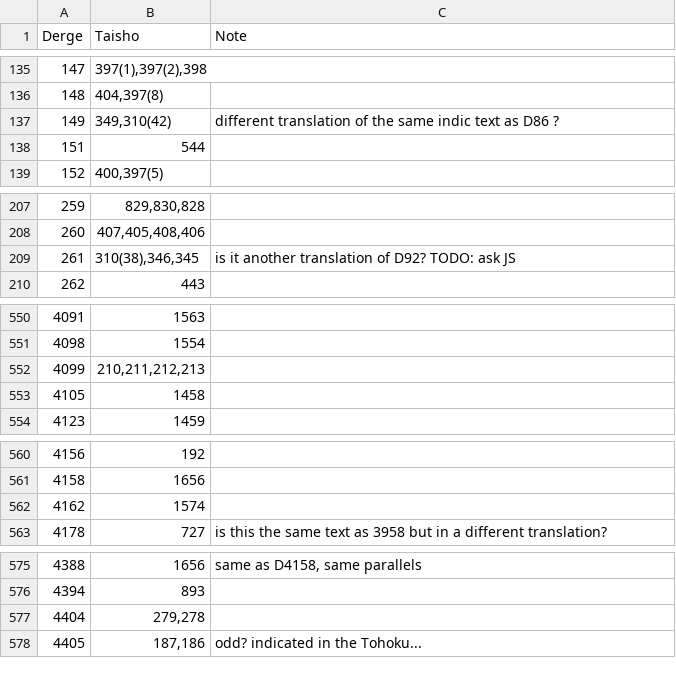
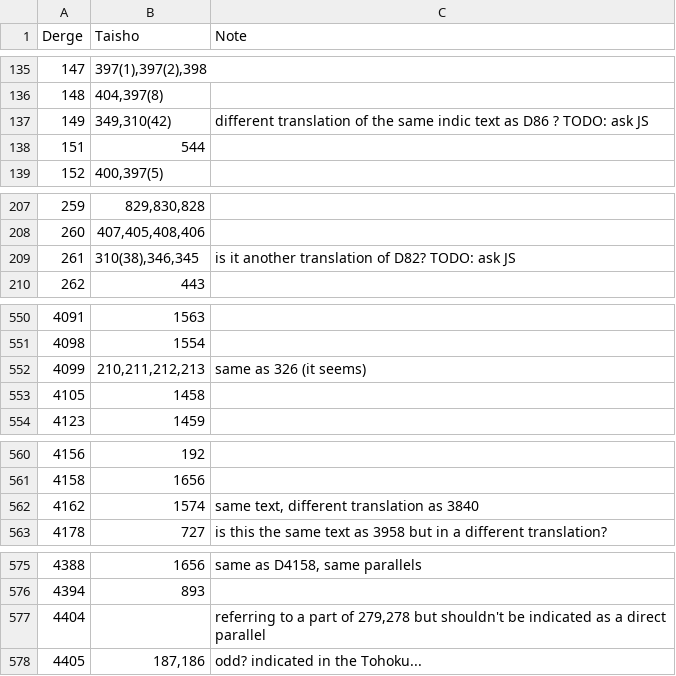
Before and after one commit to buda-base/CBC-data, a CSV file: input/Derge-Taisho.csv, drawn as a sheet; only a part is shown, gaps mark what is left out; the diff covers the shown part only.

Commit message:
solve Derge-Taisho problems

```diff
--- a/input/Derge-Taisho.csv
+++ b/input/Derge-Taisho.csv
@@ -136,3 +136,3 @@ Derge,Taisho,Note
 148,"404,397(8)",
-149,"349,310(42)",different translation of the same indic text as D86 ?
+149,"349,310(42)",different translation of the same indic text as D86 ? TODO: ask JS
 151,544,
@@ -208,3 +208,3 @@ Derge,Taisho,Note
 260,"407,405,408,406",
-261,"310(38),346,345",is it another translation of D92? TODO: ask JS
+261,"310(38),346,345",is it another translation of D82? TODO: ask JS
 262,443,
@@ -551,3 +551,3 @@ Derge,Taisho,Note
 4098,1554,
-4099,"210,211,212,213",
+4099,"210,211,212,213",same as 326 (it seems)
 4105,1458,
@@ -561,3 +561,3 @@ Derge,Taisho,Note
 4158,1656,
-4162,1574,
+4162,1574,"same text, different translation as 3840"
 4178,727,is this the same text as 3958 but in a different translation?
@@ -576,3 +576,3 @@ Derge,Taisho,Note
 4394,893,
-4404,"279,278",
+4404,,"referring to a part of 279,278 but shouldn't be indicated as a direct parallel"
 4405,"187,186",odd? indicated in the Tohoku...
```
Also changed, not shown: 10 edited cells elsewhere in this file.
